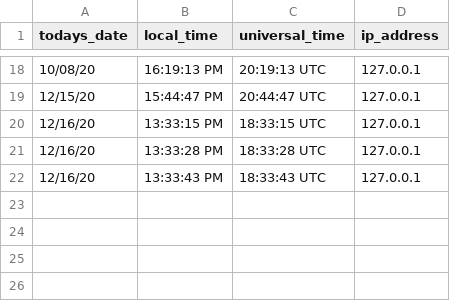
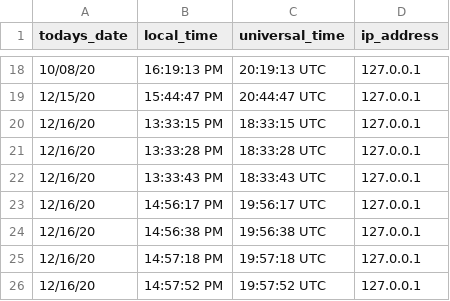
Before and after one commit to francisbui/property-management-application, a CSV file: logger.csv, drawn as a sheet; only a part is shown, gaps mark what is left out; the diff names each change by its address in the sheet, - before the commit and + after, or states it on an @@ line.

```diff
--- a/logger.csv
+++ b/logger.csv
+row 23: 12/16/20 | 14:56:17 PM | 19:56:17 UTC | 127.0.0.1
+row 24: 12/16/20 | 14:56:38 PM | 19:56:38 UTC | 127.0.0.1
+row 25: 12/16/20 | 14:57:18 PM | 19:57:18 UTC | 127.0.0.1
+row 26: 12/16/20 | 14:57:52 PM | 19:57:52 UTC | 127.0.0.1
```
Also changed, not shown: 2 other files.
